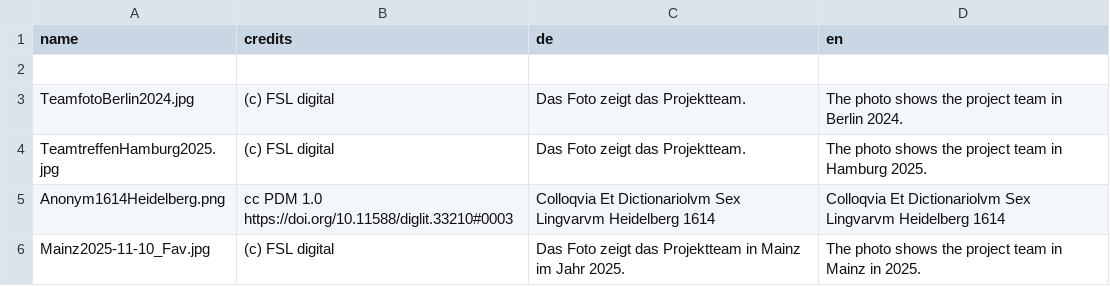
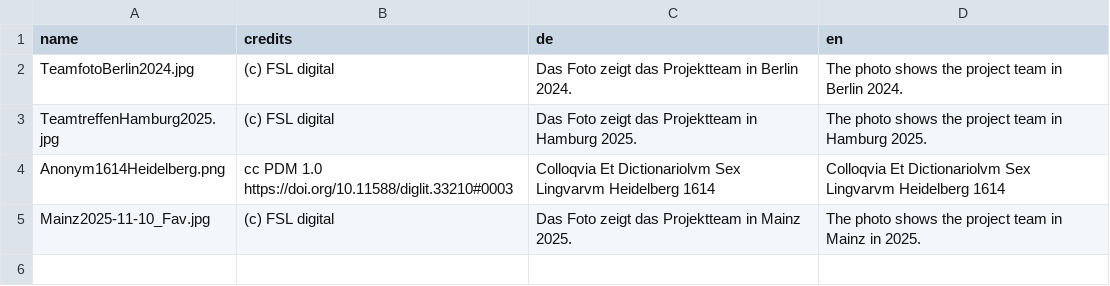
Before and after one commit to fsl-digital/fsl-digital, a CSV file: public/uploads/photo/caption.csv, drawn as a sheet.

Commit message:
caption.csv updated

```diff
--- a/public/uploads/photo/caption.csv
+++ b/public/uploads/photo/caption.csv
@@ -1,6 +1,5 @@
 name,credits,de,en
-
-TeamfotoBerlin2024.jpg, (c) FSL digital,Das Foto zeigt das Projektteam.,The photo shows the project team in Berlin 2024.
-TeamtreffenHamburg2025.jpg,(c) FSL digital,Das Foto zeigt das Projektteam.,The photo shows the project team in Hamburg 2025.
+TeamfotoBerlin2024.jpg, (c) FSL digital,Das Foto zeigt das Projektteam in Berlin 2024.,The photo shows the project team in Berlin 2024.
+TeamtreffenHamburg2025.jpg,(c) FSL digital,Das Foto zeigt das Projektteam in Hamburg 2025.,The photo shows the project team in Hamburg 2025.
 Anonym1614Heidelberg.png,cc PDM 1.0 https://doi.org/10.11588/diglit.33210#0003, Colloqvia Et Dictionariolvm Sex Lingvarvm Heidelberg 1614,Colloqvia Et Dictionariolvm Sex Lingvarvm Heidelberg 1614
-Mainz2025-11-10_Fav.jpg,(c) FSL digital,Das Foto zeigt das Projektteam in Mainz im Jahr 2025.,The photo shows the project team in Mainz in 2025.
+Mainz2025-11-10_Fav.jpg,(c) FSL digital,Das Foto zeigt das Projektteam in Mainz 2025.,The photo shows the project team in Mainz in 2025.
```
